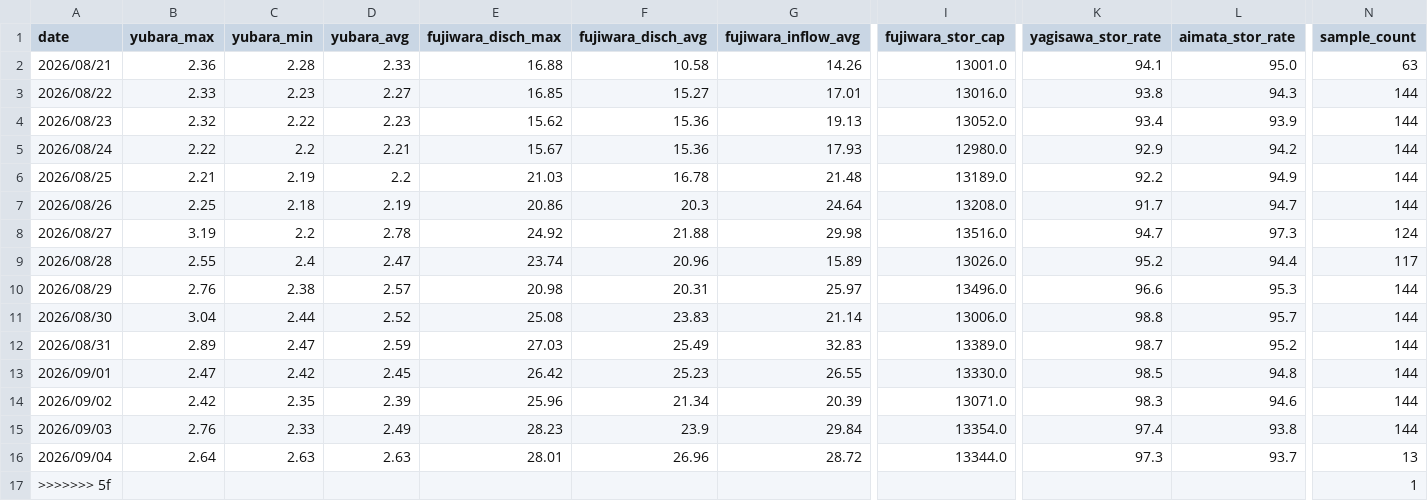
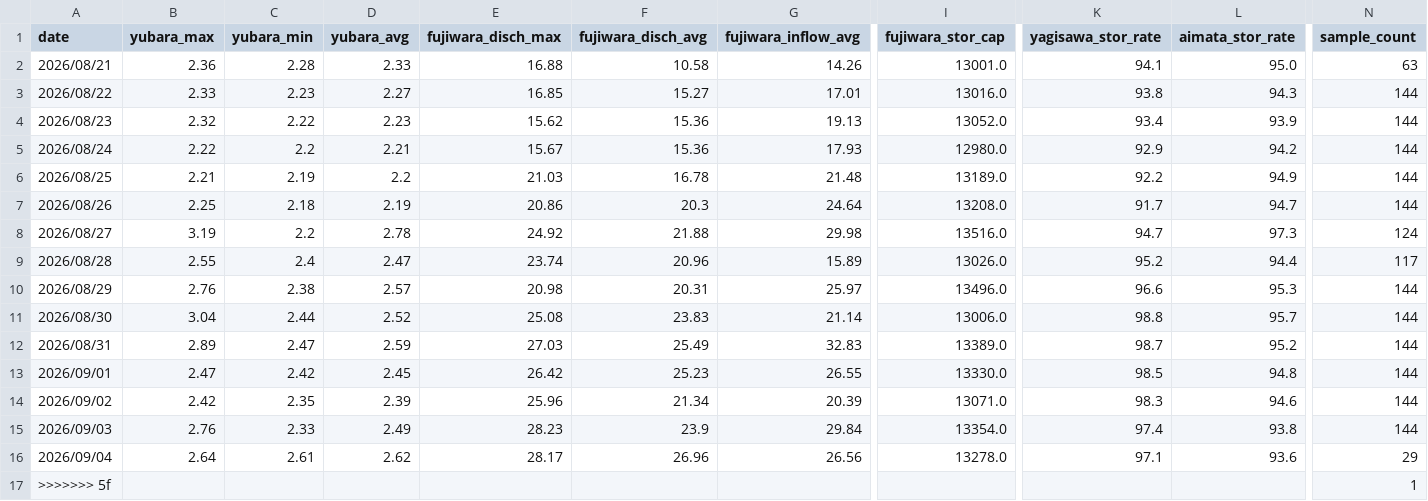
Before and after one commit to tetsucanyons-cell/tone-river-water, a CSV file: data/history/daily_2026.csv, drawn as a sheet; only a part is shown, gaps mark what is left out; the diff names each change by its address in the sheet, - before the commit and + after, or states it on an @@ line.

```diff
--- a/data/history/daily_2026.csv
+++ b/data/history/daily_2026.csv
-C16 (yubara_min): 2.63
+C16 (yubara_min): 2.61
-D16 (yubara_avg): 2.63
+D16 (yubara_avg): 2.62
-E16 (fujiwara_disch_max): 28.01
+E16 (fujiwara_disch_max): 28.17
-G16 (fujiwara_inflow_avg): 28.72
+G16 (fujiwara_inflow_avg): 26.56
-I16 (fujiwara_stor_cap): 13344.0
+I16 (fujiwara_stor_cap): 13278.0
-K16 (yagisawa_stor_rate): 97.3
+K16 (yagisawa_stor_rate): 97.1
-L16 (aimata_stor_rate): 93.7
+L16 (aimata_stor_rate): 93.6
-N16 (sample_count): 13
+N16 (sample_count): 29
```
Also changed, not shown: data/history/2026-09.csv, public/data/history/2026-09.csv, 5 other files.
